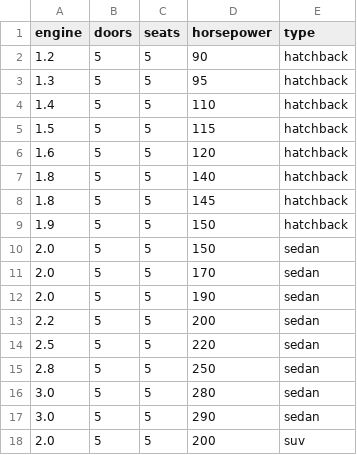
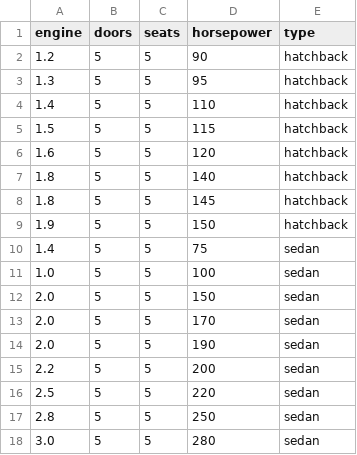
Before and after one commit to Ianis1009/ML-projects, a CSV file: car-classifier/data/cars.csv, drawn as a sheet; only a part is shown; the shorter side is filled out with more unchanged rows; the diff names each change by its address in the sheet, - before the commit and + after, or states it on an @@ line.

Commit message:
update dat

```diff
--- a/car-classifier/data/cars.csv
+++ b/car-classifier/data/cars.csv
+row 10: 1.4 | 5 | 5 | 75 | sedan
+row 11: 1.0 | 5 | 5 | 100 | sedan
```
